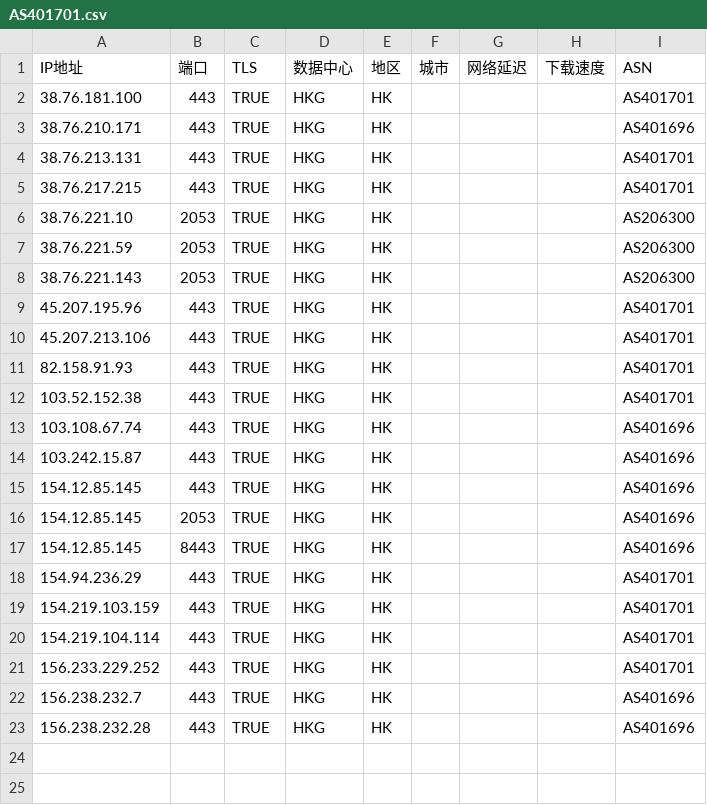
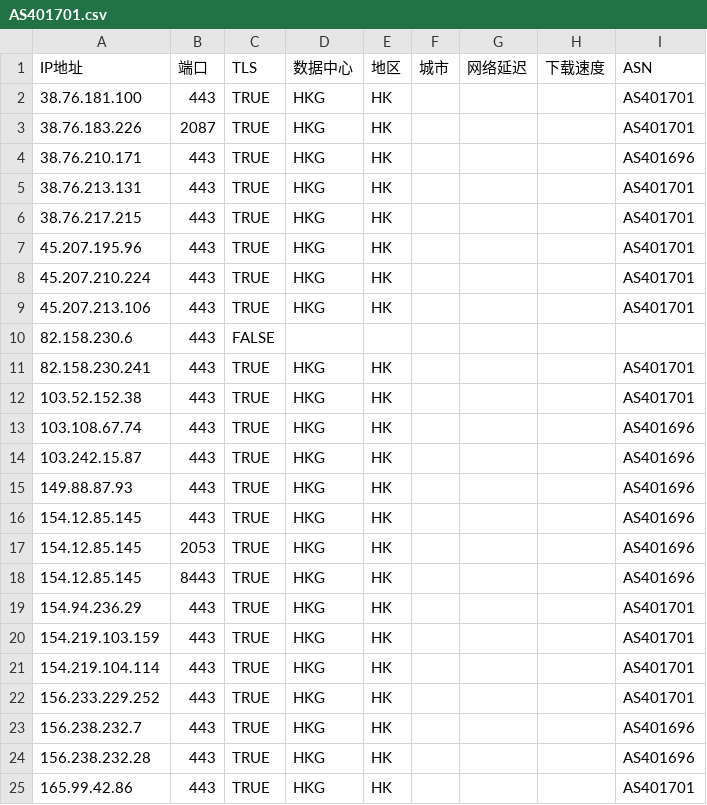
Before and after one commit to zjh327954/css, a CSV file: 优选反代ip/AS401701.csv, drawn as a sheet.

```diff
--- a/优选反代ip/AS401701.csv
+++ b/优选反代ip/AS401701.csv
@@ -2,2 +2,3 @@
 38.76.181.100,443,TRUE,HKG,HK,,,,AS401701
+38.76.183.226,2087,TRUE,HKG,HK,,,,AS401701
 38.76.210.171,443,TRUE,HKG,HK,,,,AS401696
@@ -5,8 +6,7 @@
 38.76.217.215,443,TRUE,HKG,HK,,,,AS401701
-38.76.221.10,2053,TRUE,HKG,HK,,,,AS206300
-38.76.221.59,2053,TRUE,HKG,HK,,,,AS206300
-38.76.221.143,2053,TRUE,HKG,HK,,,,AS206300
 45.207.195.96,443,TRUE,HKG,HK,,,,AS401701
+45.207.210.224,443,TRUE,HKG,HK,,,,AS401701
 45.207.213.106,443,TRUE,HKG,HK,,,,AS401701
-82.158.91.93,443,TRUE,HKG,HK,,,,AS401701
+82.158.230.6,443,FALSE,,,,,,
+82.158.230.241,443,TRUE,HKG,HK,,,,AS401701
 103.52.152.38,443,TRUE,HKG,HK,,,,AS401701
@@ -14,2 +14,3 @@
 103.242.15.87,443,TRUE,HKG,HK,,,,AS401696
+149.88.87.93,443,TRUE,HKG,HK,,,,AS401696
 154.12.85.145,443,TRUE,HKG,HK,,,,AS401696
@@ -23 +24,2 @@
 156.238.232.28,443,TRUE,HKG,HK,,,,AS401696
+165.99.42.86,443,TRUE,HKG,HK,,,,AS401701
```
